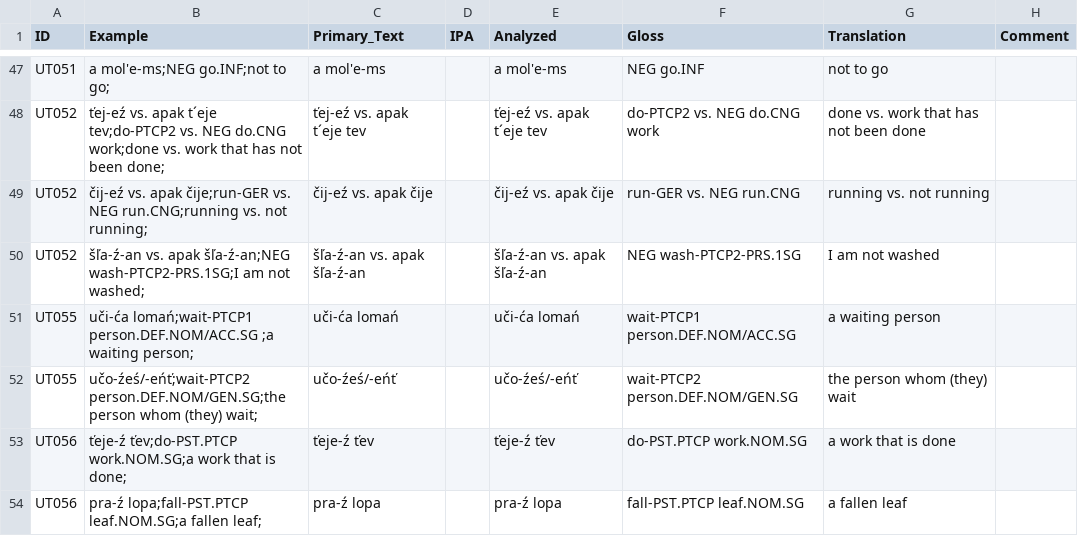
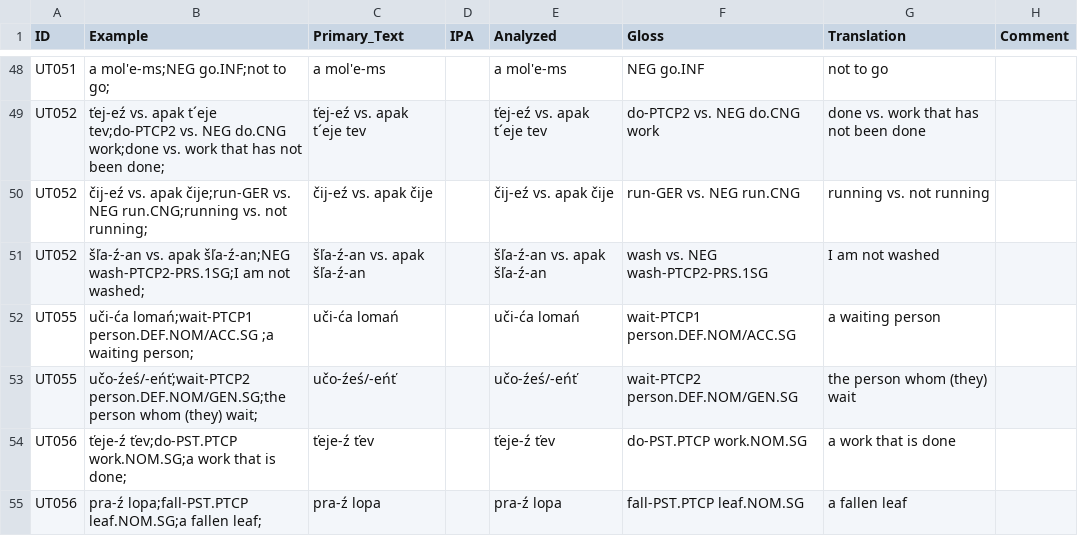
Before and after one commit to cldf-datasets/uratyp, a CSV file: raw/UT/language-tables/Erzya_examples.csv, drawn as a sheet; only a part is shown, gaps mark what is left out; the diff covers the shown part only.

```diff
--- a/raw/UT/language-tables/Erzya_examples.csv
+++ b/raw/UT/language-tables/Erzya_examples.csv
@@ -49,3 +50,3 @@ UT052,ťej-eź vs. apak t´eje tev;do-PTCP2 vs. NEG do.CNG work;done  vs. work t
 UT052,čij-eź vs. apak čije;run-GER vs. NEG run.CNG;running vs. not running;,čij-eź vs. apak čije,,čij-eź	vs.	apak	čije,run-GER	vs.	NEG	run.CNG,running vs. not running,
-UT052,šľa-ź-an vs. apak šľa-ź-an;NEG wash-PTCP2-PRS.1SG;I am not washed;,šľa-ź-an vs. apak šľa-ź-an,,šľa-ź-an	vs.	apak	šľa-ź-an,NEG	wash-PTCP2-PRS.1SG,I am not washed,
+UT052,šľa-ź-an vs. apak šľa-ź-an;NEG wash-PTCP2-PRS.1SG;I am not washed;,šľa-ź-an vs. apak šľa-ź-an,,šľa-ź-an	vs.	apak	šľa-ź-an,wash vs. NEG	wash-PTCP2-PRS.1SG,I am not washed,
 UT055,uči-ća lomań;wait-PTCP1 person.DEF.NOM/ACC.SG ;a waiting person;,uči-ća lomań,,uči-ća	lomań,wait-PTCP1	person.DEF.NOM/ACC.SG,a waiting person,
```
Also changed, not shown: 4 added rows, 2 removed rows and 17 edited cells elsewhere in this file, raw/UT/language-tables/Meadow_Mari_examples.csv, raw/UT/language-tables/Moksha_examples.csv, 14 other files.
